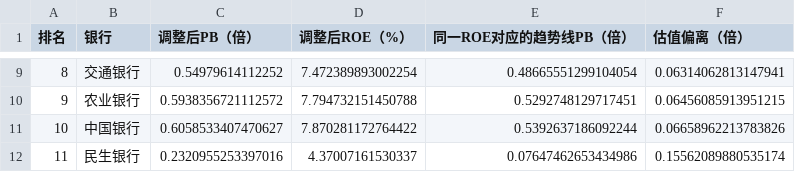
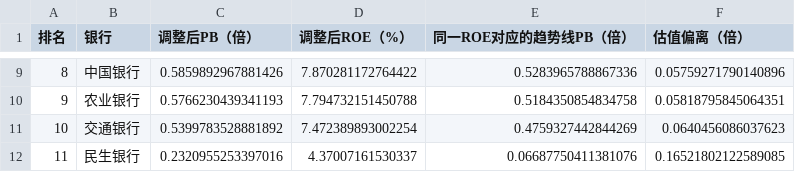
Before and after one commit to zhuoran787/bank-reserves, a CSV file: roe-pb-h-ranking.csv, drawn as a sheet; only a part is shown, gaps mark what is left out; the diff covers the shown part only.

```diff
--- a/roe-pb-h-ranking.csv
+++ b/roe-pb-h-ranking.csv
@@ -9,4 +9,4 @@
-"8","交通银行","0.54979614112252","7.472389893002254","0.48665551299104054","0.06314062813147941"
-"9","农业银行","0.5938356721112572","7.794732151450788","0.5292748129717451","0.06456085913951215"
-"10","中国银行","0.6058533407470627","7.870281172764422","0.5392637186092244","0.06658962213783826"
-"11","民生银行","0.2320955253397016","4.37007161530337","0.07647462653434986","0.15562089880535174"
+"8","中国银行","0.5859892967881426","7.870281172764422","0.5283965788867336","0.05759271790140896"
+"9","农业银行","0.5766230439341193","7.794732151450788","0.5184350854834758","0.05818795845064351"
+"10","交通银行","0.5399783528881892","7.472389893002254","0.4759327442844269","0.0640456086037623"
+"11","民生银行","0.2320955253397016","4.37007161530337","0.06687750411381076","0.16521802122589085"
```
Also changed, not shown: 28 edited cells elsewhere in this file, roe-pb-a-ranking.csv, 16 other files.
